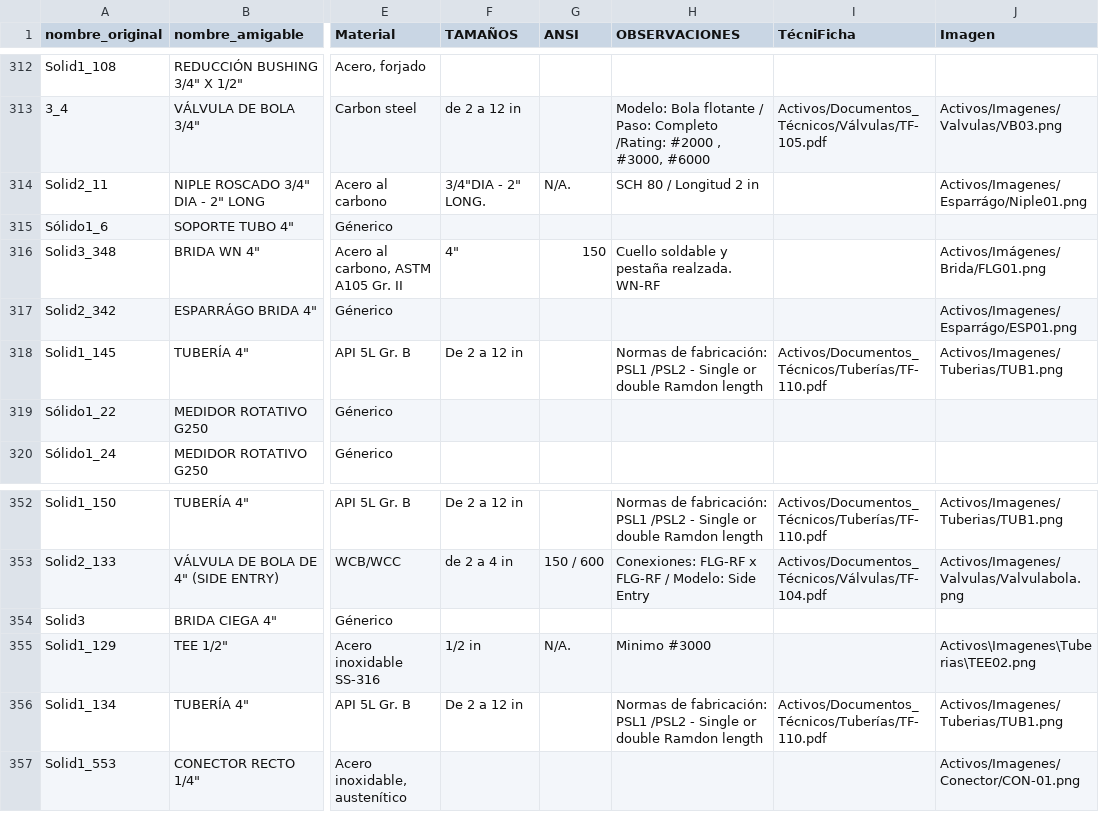
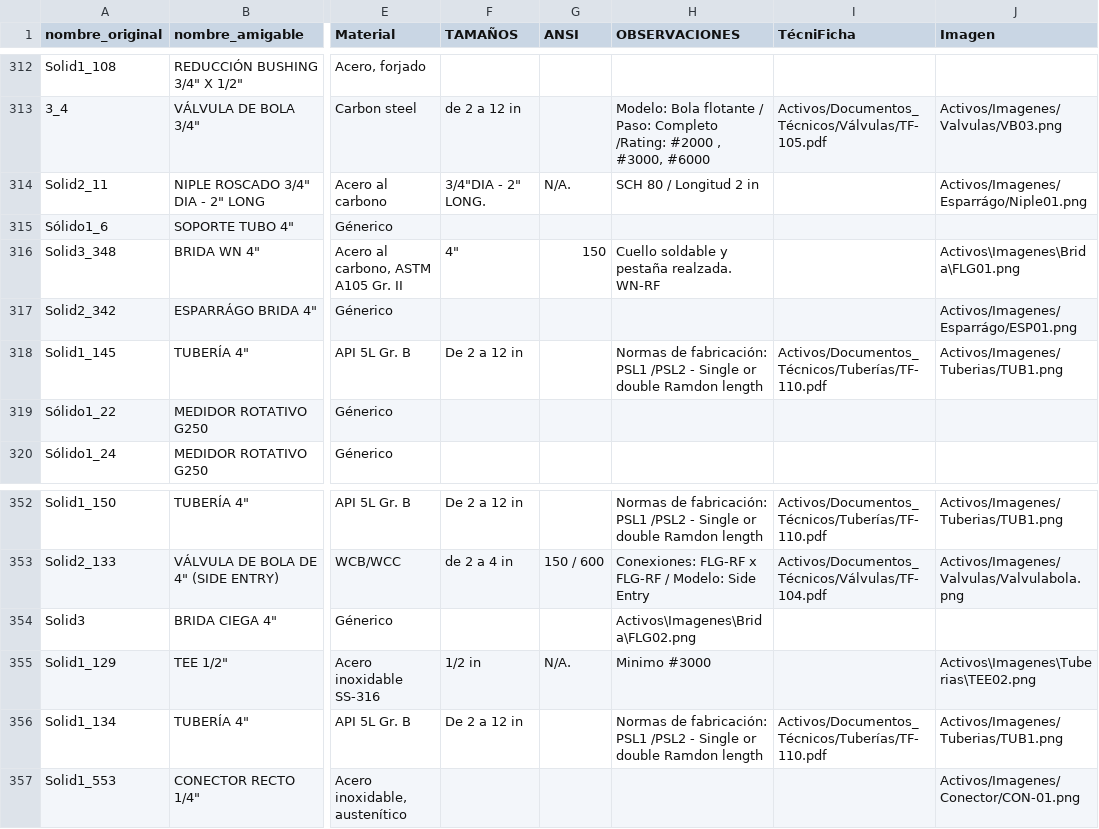
Before and after one commit to sedimacorp/Sedima_Visor, a CSV file: Datos/CSV1.csv, drawn as a sheet; only a part is shown, gaps mark what is left out; the diff covers the shown part only; the diff names each change by its address in the sheet, - before the commit and + after, or states it on an @@ line.

```diff
--- a/Datos/CSV1.csv
+++ b/Datos/CSV1.csv
-J316 (Imagen): Activos/Imágenes/Brida/FLG01.png
+J316 (Imagen): Activos\Imagenes\Brida\FLG01.png
-H354 (OBSERVACIONES): (empty)
+H354 (OBSERVACIONES): Activos\Imagenes\Brida\FLG02.png
```
Also changed, not shown: 8 edited cells elsewhere in this file.
